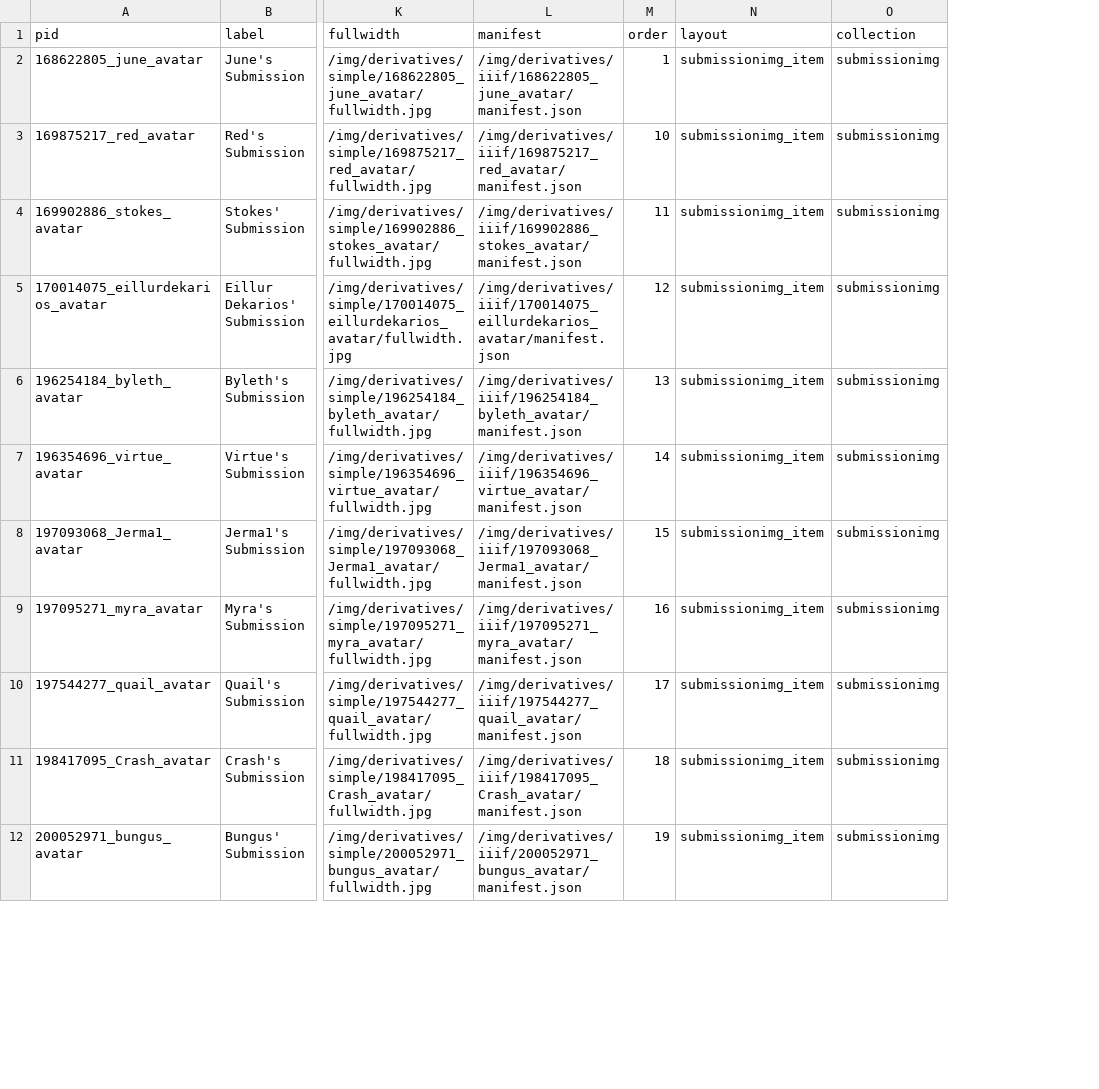
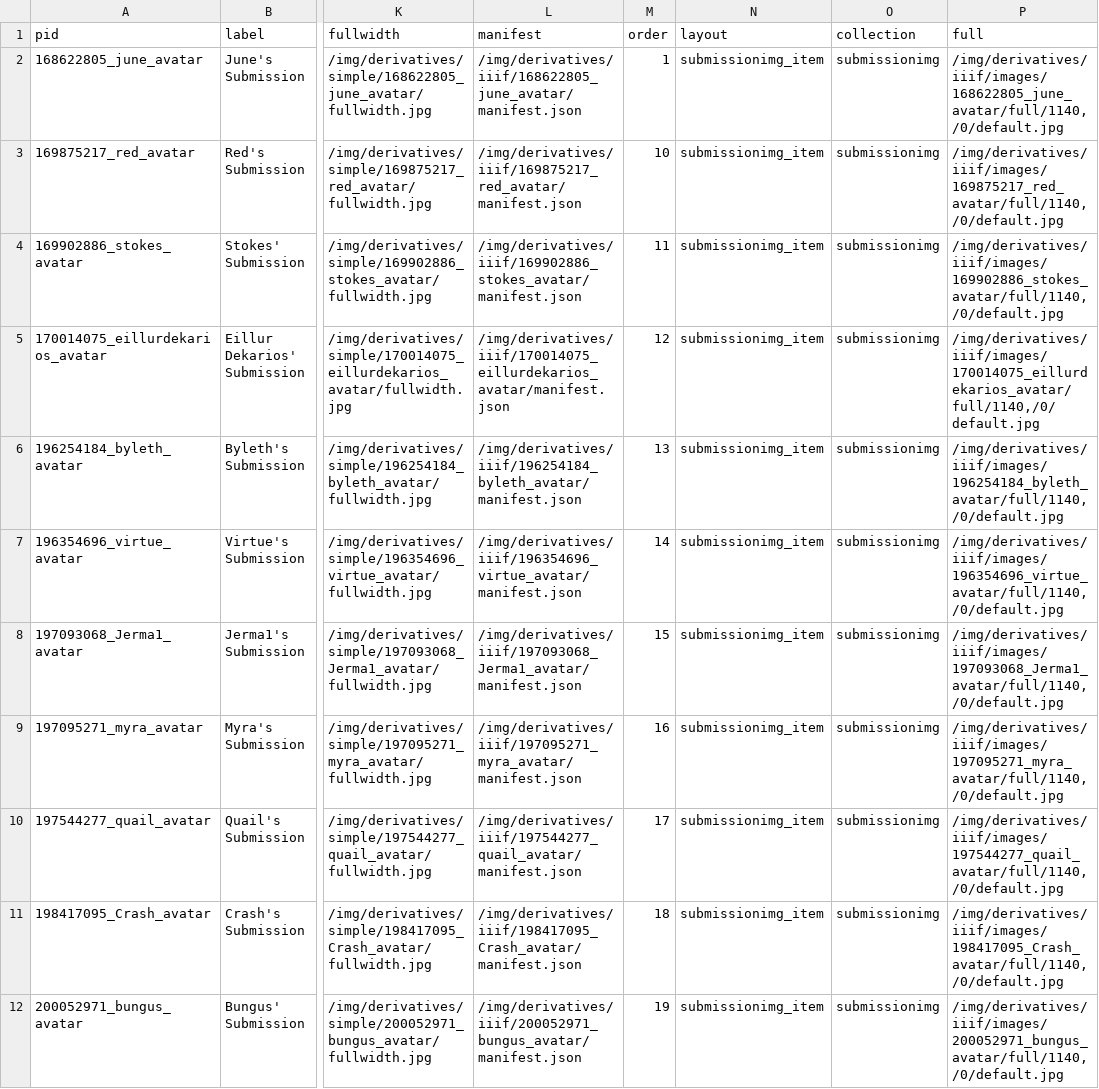
Before and after one commit to isaaclriddle/youcanbeginagain, a CSV file: _data/submissionimg.csv, drawn as a sheet; only a part is shown, gaps mark what is left out; the diff names each change by its address in the sheet, - before the commit and + after, or states it on an @@ line.

Commit message:
Regenerate IIIF derivatives

```diff
--- a/_data/submissionimg.csv
+++ b/_data/submissionimg.csv
+column P (full), rows 2-12: /img/derivatives/iiif/images/168622805_june_avatar/full/1140,/0/default.jpg | /img/derivatives/iiif/images/169875217_red_avatar/full/1140,/0/default.jpg | /img/derivatives/iiif/images/169902886_stokes_avatar/full/1140,/0/default.jpg | /img/derivatives/iiif/images/170014075_eillurdekarios_avatar/full/1140,/0/default.jpg | /img/derivatives/iiif/images/196254184_byleth_avatar/full/1140,/0/default.jpg | /img/derivatives/iiif/images/196354696_virtue_avatar/full/1140,/0/default.jpg | /img/derivatives/iiif/images/197093068_Jerma1_avatar/full/1140,/0/default.jpg | /img/derivatives/iiif/images/197095271_myra_avatar/full/1140,/0/default.jpg | /img/derivatives/iiif/images/197544277_quail_avatar/full/1140,/0/default.jpg | /img/derivatives/iiif/images/198417095_Crash_avatar/full/1140,/0/default.jpg | /img/derivatives/iiif/images/200052971_bungus_avatar/full/1140,/0/default.jpg
```
